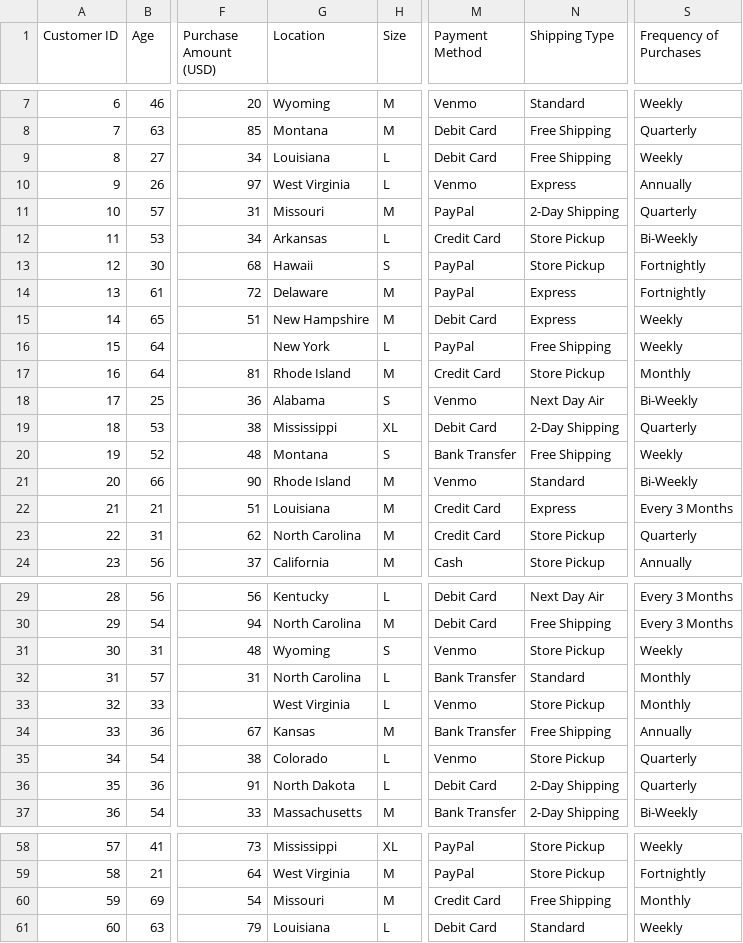
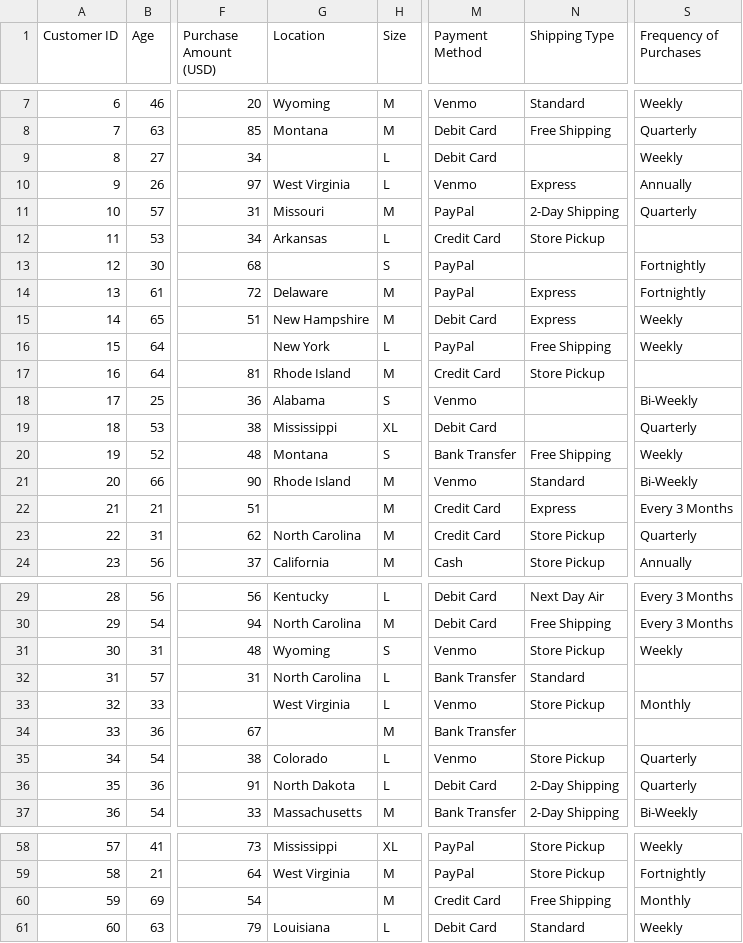
Before and after one commit to HuyAnhTon/Programming_DS, a CSV file: data/raw/shopping_trends.csv, drawn as a sheet; only a part is shown, gaps mark what is left out; the diff covers the shown part only; the diff names each change by its address in the sheet, - before the commit and + after, or states it on an @@ line.

Commit message:
Update dataset and Save preproccessed.csv

```diff
--- a/data/raw/shopping_trends.csv
+++ b/data/raw/shopping_trends.csv
-G9 (Location): Louisiana
+G9 (Location): (empty)
-N9 (Shipping Type): Free Shipping
+N9 (Shipping Type): (empty)
-S12 (Frequency of Purchases): Bi-Weekly
+S12 (Frequency of Purchases): (empty)
-G13 (Location): Hawaii
+G13 (Location): (empty)
-N13 (Shipping Type): Store Pickup
+N13 (Shipping Type): (empty)
-S17 (Frequency of Purchases): Monthly
+S17 (Frequency of Purchases): (empty)
-N18 (Shipping Type): Next Day Air
+N18 (Shipping Type): (empty)
-N19 (Shipping Type): 2-Day Shipping
+N19 (Shipping Type): (empty)
-G22 (Location): Louisiana
+G22 (Location): (empty)
-S32 (Frequency of Purchases): Monthly
+S32 (Frequency of Purchases): (empty)
-G34 (Location): Kansas
+G34 (Location): (empty)
-N34 (Shipping Type): Free Shipping
+N34 (Shipping Type): (empty)
-S34 (Frequency of Purchases): Annually
+S34 (Frequency of Purchases): (empty)
-G60 (Location): Missouri
+G60 (Location): (empty)
```
Also changed, not shown: 4 edited cells elsewhere in this file, 6 other files.
